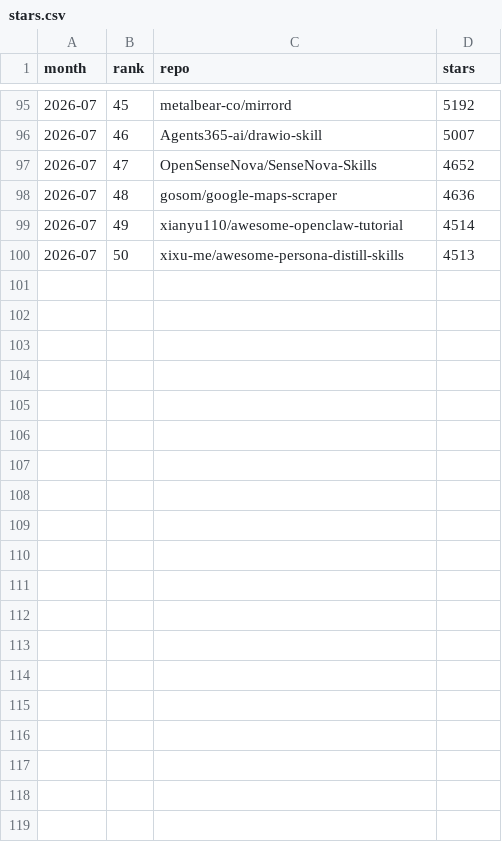
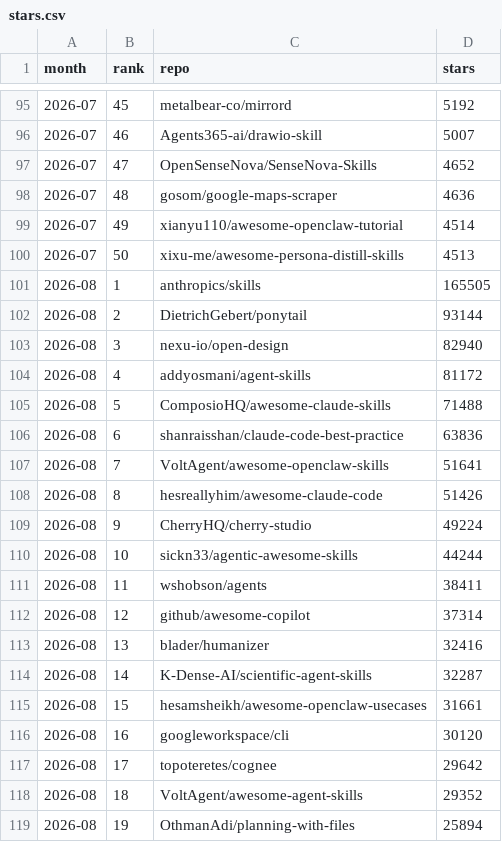
Before and after one commit to silenceite/ai-skills-rank, a CSV file: data/history/stars.csv, drawn as a sheet; only a part is shown, gaps mark what is left out; the diff covers the shown part only.

```diff
--- a/data/history/stars.csv
+++ b/data/history/stars.csv
@@ -100 +100,20 @@ month,rank,repo,stars
 2026-07,50,xixu-me/awesome-persona-distill-skills,4513
+2026-08,1,anthropics/skills,165505
+2026-08,2,DietrichGebert/ponytail,93144
+2026-08,3,nexu-io/open-design,82940
+2026-08,4,addyosmani/agent-skills,81172
+2026-08,5,ComposioHQ/awesome-claude-skills,71488
+2026-08,6,shanraisshan/claude-code-best-practice,63836
+2026-08,7,VoltAgent/awesome-openclaw-skills,51641
+2026-08,8,hesreallyhim/awesome-claude-code,51426
+2026-08,9,CherryHQ/cherry-studio,49224
+2026-08,10,sickn33/agentic-awesome-skills,44244
+2026-08,11,wshobson/agents,38411
+2026-08,12,github/awesome-copilot,37314
+2026-08,13,blader/humanizer,32416
+2026-08,14,K-Dense-AI/scientific-agent-skills,32287
+2026-08,15,hesamsheikh/awesome-openclaw-usecases,31661
+2026-08,16,googleworkspace/cli,30120
+2026-08,17,topoteretes/cognee,29642
+2026-08,18,VoltAgent/awesome-agent-skills,29352
+2026-08,19,OthmanAdi/planning-with-files,25894
```
Also changed, not shown: 31 added rows elsewhere in this file, 1 other file.
